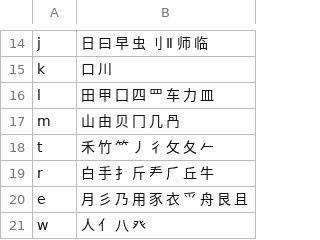
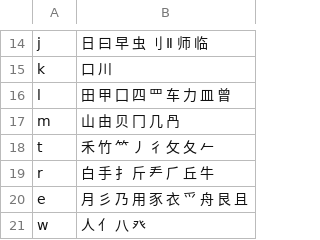
Before and after one commit to WhiteCloud-OuO/CloudInputMethodEditor, a TSV file: InputSchemes/ShapeCode/wubi/roots.tsv, drawn as a sheet; only a part is shown, gaps mark what is left out.

```diff
--- a/InputSchemes/ShapeCode/wubi/roots.tsv
+++ b/InputSchemes/ShapeCode/wubi/roots.tsv
@@ -15,3 +15,3 @@ j	日 曰 早 虫 刂 Ⅱ 师 临
 k	口 川
-l	田 甲 囗 四 罒 车 力 皿
+l	田 甲 囗 四 罒 车 力 皿 曾
 m	山 由 贝 冂 几 冎
```
Also changed, not shown: InputSchemes/ShapeCode/wubi/roots_pua.tsv, 2 other files.
